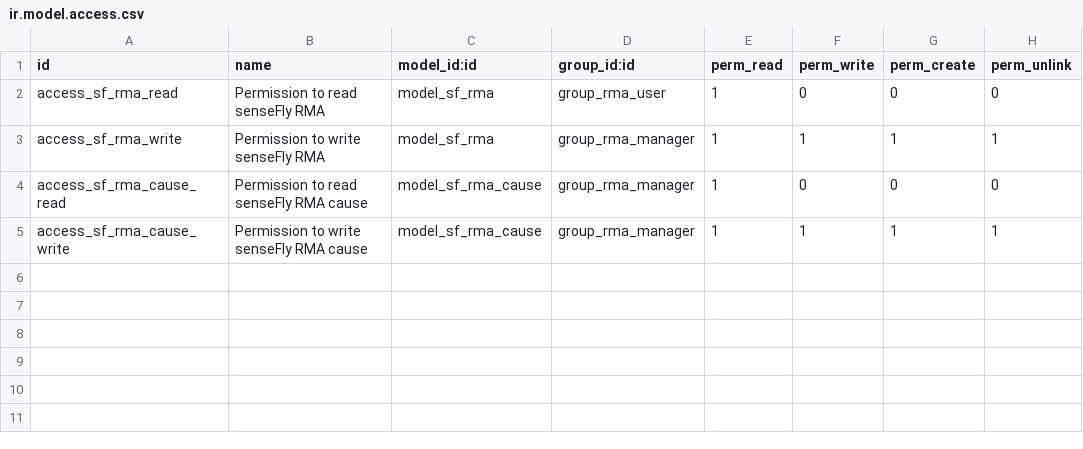
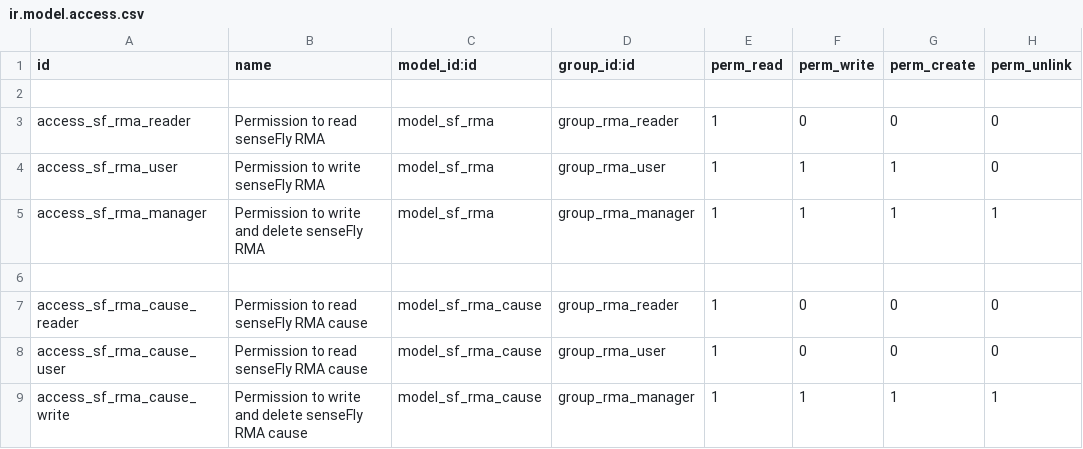
Before and after one commit to camptocamp/odoo-apps, a CSV file: odoo/local-src/sf_rma/security/ir.model.access.csv, drawn as a sheet.

```diff
--- a/odoo/local-src/sf_rma/security/ir.model.access.csv
+++ b/odoo/local-src/sf_rma/security/ir.model.access.csv
@@ -1,5 +1,9 @@
 id,name,model_id:id,group_id:id,perm_read,perm_write,perm_create,perm_unlink
-access_sf_rma_read,Permission to read senseFly RMA,model_sf_rma,group_rma_user,1,0,0,0
-access_sf_rma_write,Permission to write senseFly RMA,model_sf_rma,group_rma_manager,1,1,1,1
-access_sf_rma_cause_read,Permission to read senseFly RMA cause,model_sf_rma_cause,group_rma_manager,1,0,0,0
-access_sf_rma_cause_write,Permission to write senseFly RMA cause,model_sf_rma_cause,group_rma_manager,1,1,1,1
+
+access_sf_rma_reader,Permission to read senseFly RMA,model_sf_rma,group_rma_reader,1,0,0,0
+access_sf_rma_user,Permission to write senseFly RMA,model_sf_rma,group_rma_user,1,1,1,0
+access_sf_rma_manager,Permission to write and delete senseFly RMA,model_sf_rma,group_rma_manager,1,1,1,1
+
+access_sf_rma_cause_reader,Permission to read senseFly RMA cause,model_sf_rma_cause,group_rma_reader,1,0,0,0
+access_sf_rma_cause_user,Permission to read senseFly RMA cause,model_sf_rma_cause,group_rma_user,1,0,0,0
+access_sf_rma_cause_write,Permission to write and delete senseFly RMA cause,model_sf_rma_cause,group_rma_manager,1,1,1,1
```
Also changed, not shown: odoo/local-src/sf_rma_mrp_repair/security/ir.model.access.csv, odoo/local-src/sf_rma_webhook/security/ir.model.access.csv, 3 other files.
